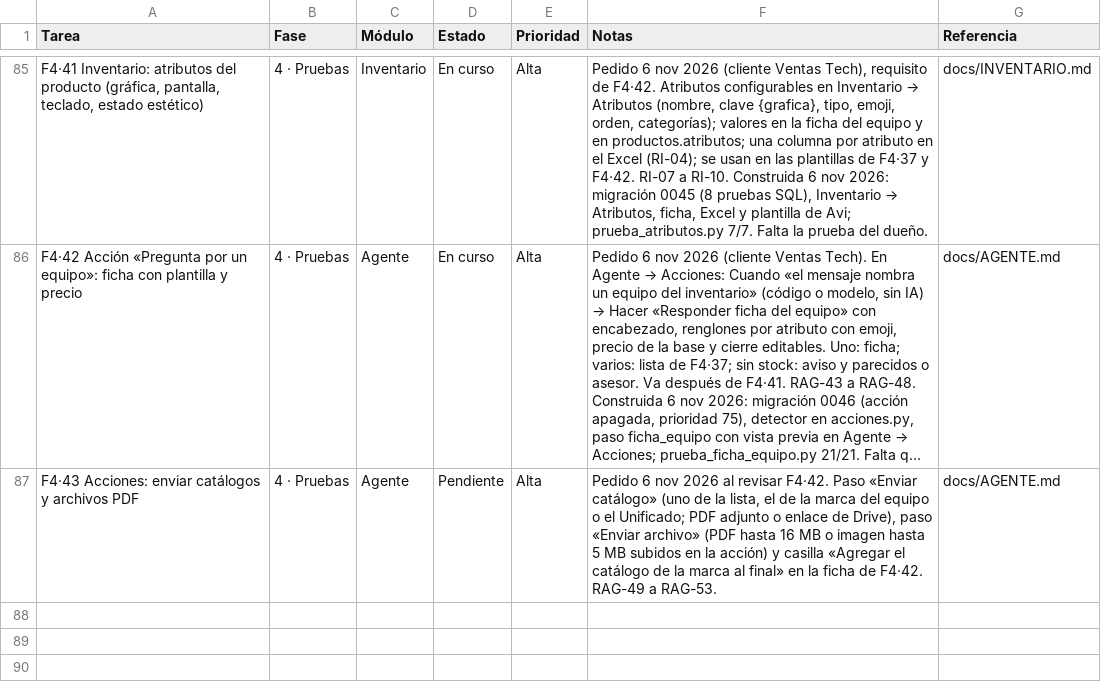
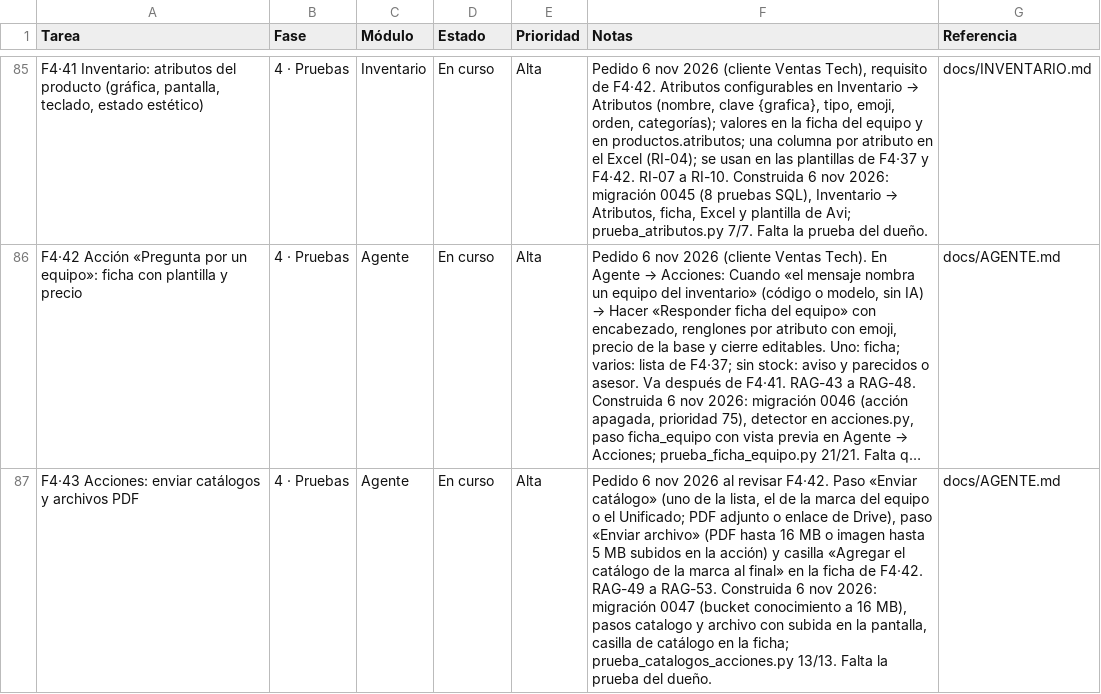
Before and after one commit to Appsheet-jm456/CRM_InventarIA, a CSV file: docs/notion/tareas.csv, drawn as a sheet; only a part is shown, gaps mark what is left out; long unchanged cells end in …; the diff names each change by its address in the sheet, - before the commit and + after, or states it on an @@ line.

```diff
--- a/docs/notion/tareas.csv
+++ b/docs/notion/tareas.csv
-D87 (Estado): Pendiente
+D87 (Estado): En curso
-F87 (Notas): …a RAG-53.
+F87 (Notas): …a RAG-53. Construida 6 nov 2026: migración 0047 (bucket conocimiento a 16 MB), pasos catalogo y archivo con subida en la pantalla, casilla de catálogo en la ficha; prueba_catalogos_acciones.py 13/13. Falta la prueba del dueño.
```
Also changed, not shown: 12 other files.
